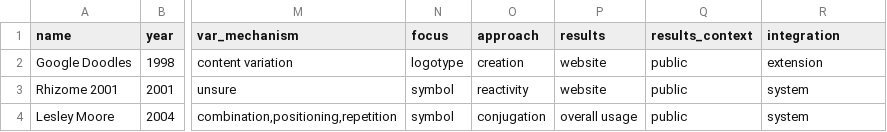
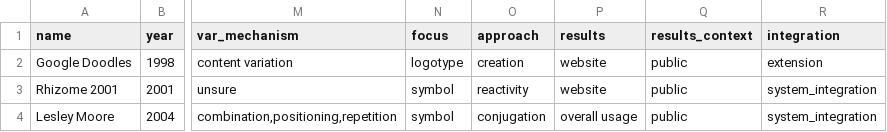
Before and after one commit to filipavilhena/DVI_Website, a CSV file: assets/data.csv, drawn as a sheet; only a part is shown, gaps mark what is left out; the diff names each change by its address in the sheet, - before the commit and + after, or states it on an @@ line.

```diff
--- a/assets/data.csv
+++ b/assets/data.csv
-R3:R4 (integration): system
+R3:R4 (integration): system_integration
```
Also changed, not shown: 1 other file.
